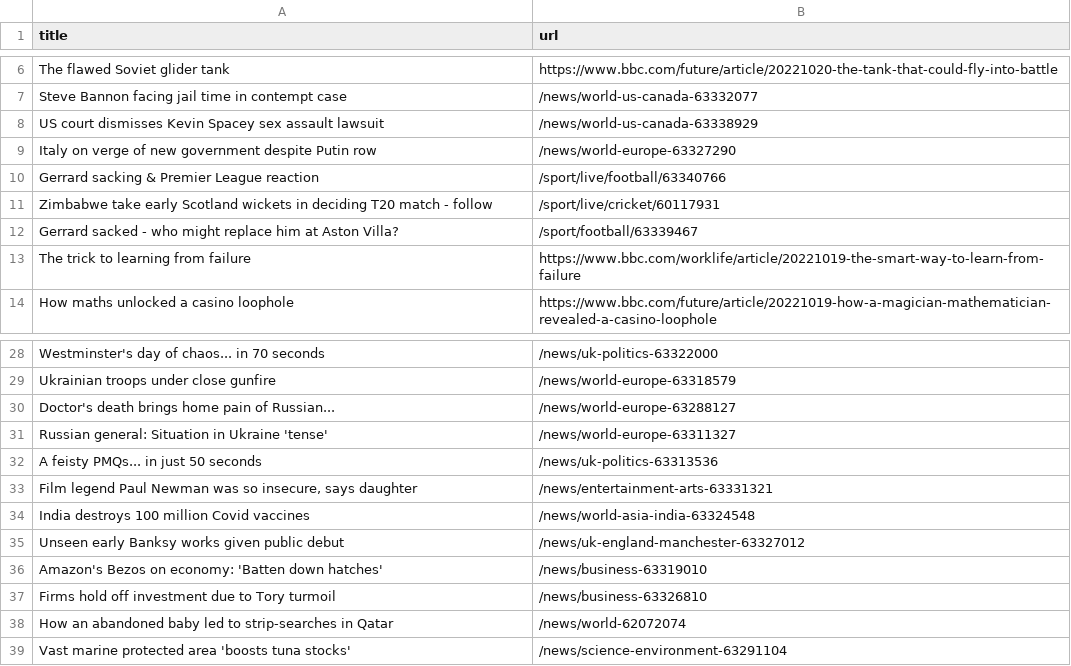
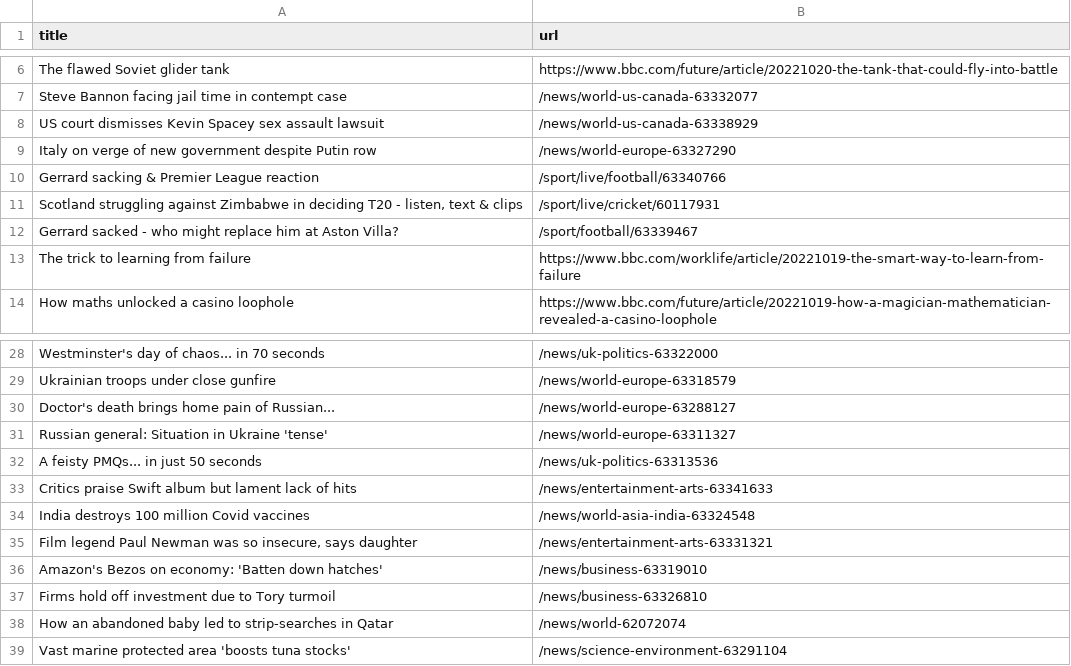
Before and after one commit to torythetortle/automatic-scraper-bbc, a CSV file: bbc.csv, drawn as a sheet; only a part is shown, gaps mark what is left out.

```diff
--- a/bbc.csv
+++ b/bbc.csv
@@ -10,3 +10,3 @@ Italy on verge of new government despite Putin row,/news/world-europe-63327290
 Gerrard sacking & Premier League reaction,/sport/live/football/63340766
-Zimbabwe take early Scotland wickets in deciding T20 match - follow,/sport/live/cricket/60117931
+"Scotland struggling against Zimbabwe in deciding T20 - listen, text & clips",/sport/live/cricket/60117931
 Gerrard sacked - who might replace him at Aston Villa?,/sport/football/63339467
@@ -32,5 +32,5 @@ Russian general: Situation in Ukraine 'tense',/news/world-europe-63311327
 A feisty PMQs... in just 50 seconds,/news/uk-politics-63313536
+Critics praise Swift album but lament lack of hits,/news/entertainment-arts-63341633
+India destroys 100 million Covid vaccines,/news/world-asia-india-63324548
 "Film legend Paul Newman was so insecure, says daughter",/news/entertainment-arts-63331321
-India destroys 100 million Covid vaccines,/news/world-asia-india-63324548
-Unseen early Banksy works given public debut,/news/uk-england-manchester-63327012
 Amazon's Bezos on economy: 'Batten down hatches',/news/business-63319010
```
